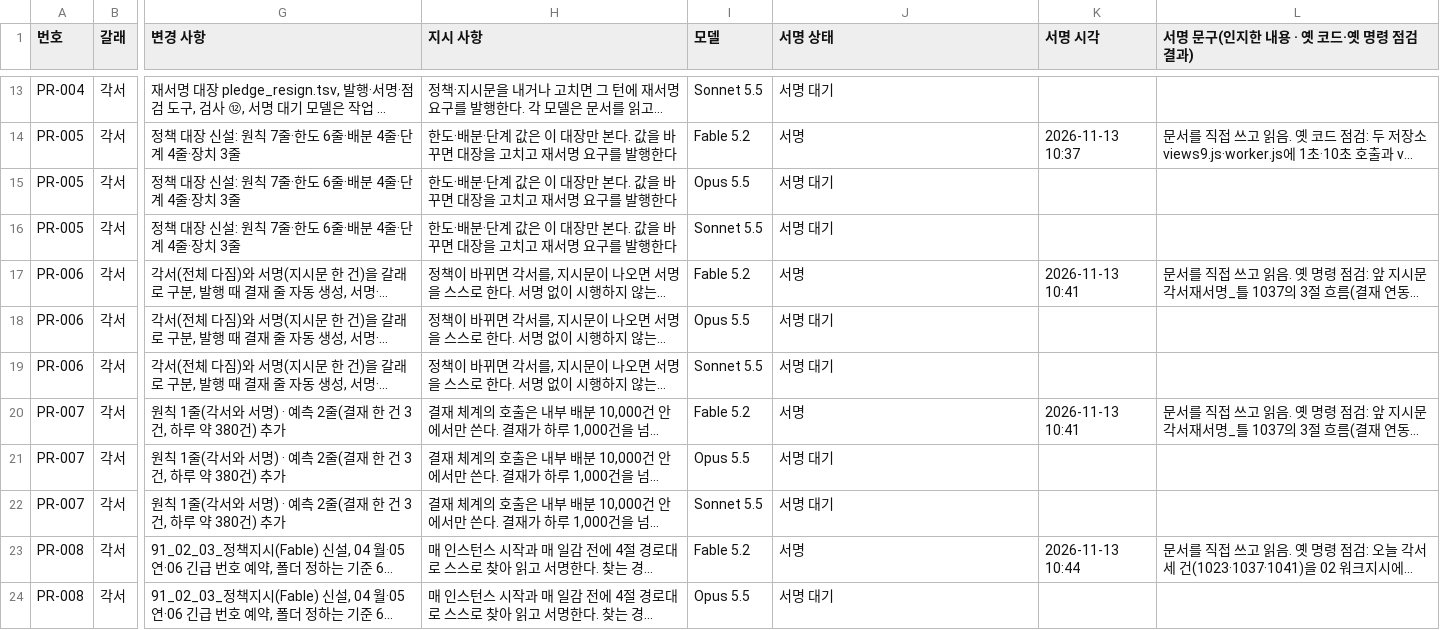
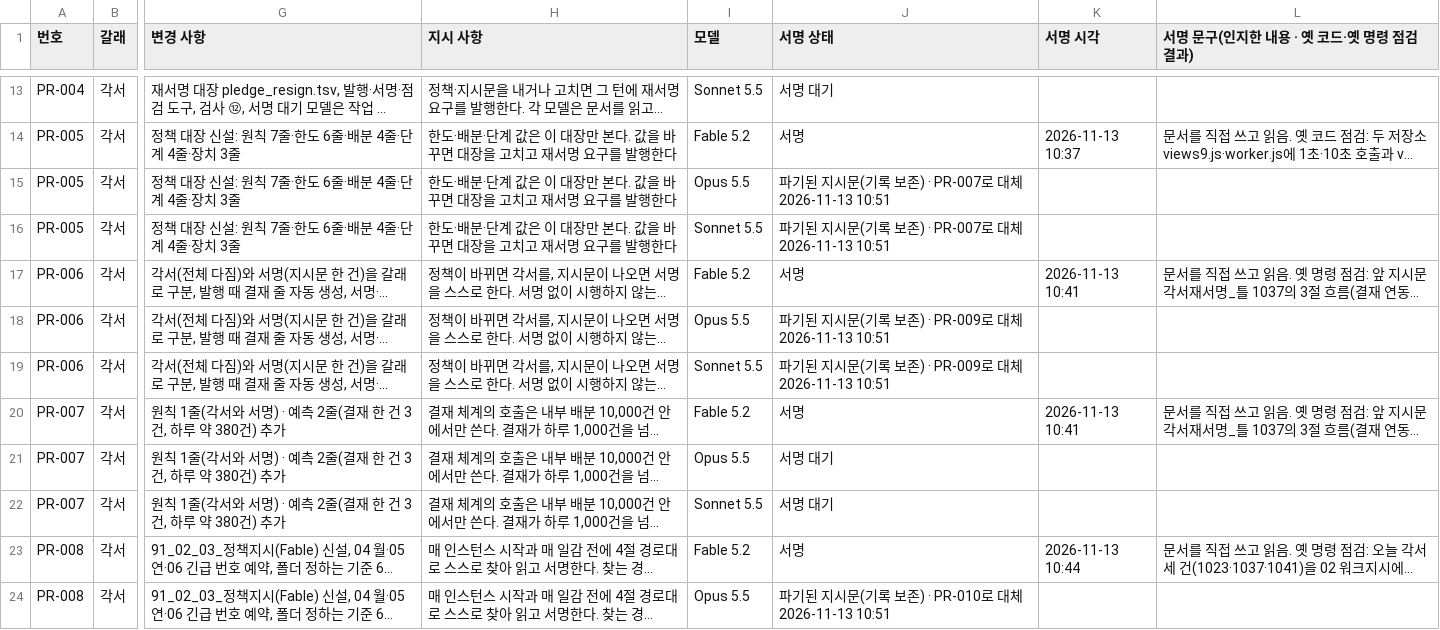
Before and after one commit to Kimsoowhan/hiven-ai-site, a TSV file: cowork/ctl/pledge_resign.tsv, drawn as a sheet; only a part is shown, gaps mark what is left out; long unchanged cells end in …; the diff covers the shown part only; the diff names each change by its address in the sheet, - before the commit and + after, or states it on an @@ line.

```diff
--- a/cowork/ctl/pledge_resign.tsv
+++ b/cowork/ctl/pledge_resign.tsv
-J15:J16 (서명 상태): 서명 대기
+J15:J16 (서명 상태): 파기된 지시문(기록 보존) · PR-007로 대체 2026-11-13 10:51
-J18:J19 (서명 상태): 서명 대기
+J18:J19 (서명 상태): 파기된 지시문(기록 보존) · PR-009로 대체 2026-11-13 10:51
-J24 (서명 상태): 서명 대기
+J24 (서명 상태): 파기된 지시문(기록 보존) · PR-010로 대체 2026-11-13 10:51
```
Also changed, not shown: 6 added rows and 1 edited cell elsewhere in this file, cowork/ctl/approval_line.tsv, cowork/ctl/model_control_history.tsv, 17 other files.
